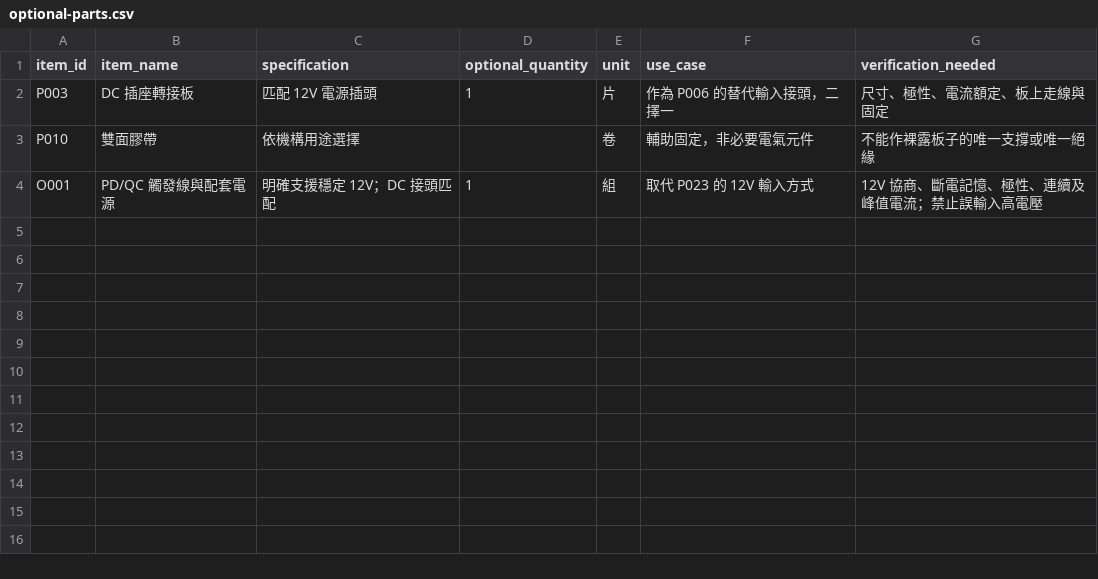
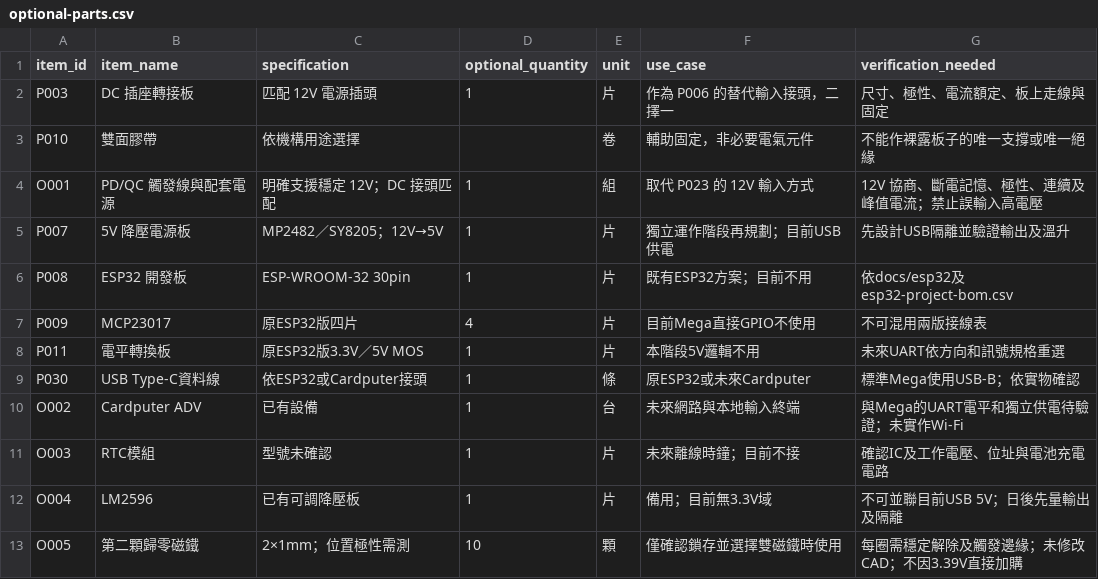
Before and after one commit to zx90316/split-flap, a CSV file: hardware/optional-parts.csv, drawn as a sheet.

```diff
--- a/hardware/optional-parts.csv
+++ b/hardware/optional-parts.csv
@@ -4 +4,10 @@ P010,雙面膠帶,依機構用途選擇,,卷,輔助固定，非必要電氣元
 O001,PD/QC 觸發線與配套電源,明確支援穩定 12V；DC 接頭匹配,1,組,取代 P023 的 12V 輸入方式,12V 協商、斷電記憶、極性、連續及峰值電流；禁止誤輸入高電壓
+P007,5V 降壓電源板,MP2482／SY8205；12V→5V,1,片,獨立運作階段再規劃；目前USB供電,先設計USB隔離並驗證輸出及溫升
+P008,ESP32 開發板,ESP-WROOM-32 30pin,1,片,既有ESP32方案；目前不用,依docs/esp32及esp32-project-bom.csv
+P009,MCP23017,原ESP32版四片,4,片,目前Mega直接GPIO不使用,不可混用兩版接線表
+P011,電平轉換板,原ESP32版3.3V／5V MOS,1,片,本階段5V邏輯不用,未來UART依方向和訊號規格重選
+P030,USB Type-C資料線,依ESP32或Cardputer接頭,1,條,原ESP32或未來Cardputer,標準Mega使用USB-B；依實物確認
+O002,Cardputer ADV,已有設備,1,台,未來網路與本地輸入終端,與Mega的UART電平和獨立供電待驗證；未實作Wi-Fi
+O003,RTC模組,型號未確認,1,片,未來離線時鐘；目前不接,確認IC及工作電壓、位址與電池充電電路
+O004,LM2596,已有可調降壓板,1,片,備用；目前無3.3V域,不可並聯目前USB 5V；日後先量輸出及隔離
+O005,第二顆歸零磁鐵,2×1mm；位置極性需測,10,顆,僅確認鎖存並選擇雙磁鐵時使用,每圈需穩定解除及觸發邊緣；未修改CAD；不因3.39V直接加購
```
Also changed, not shown: hardware/project-bom.csv, 25 other files.
